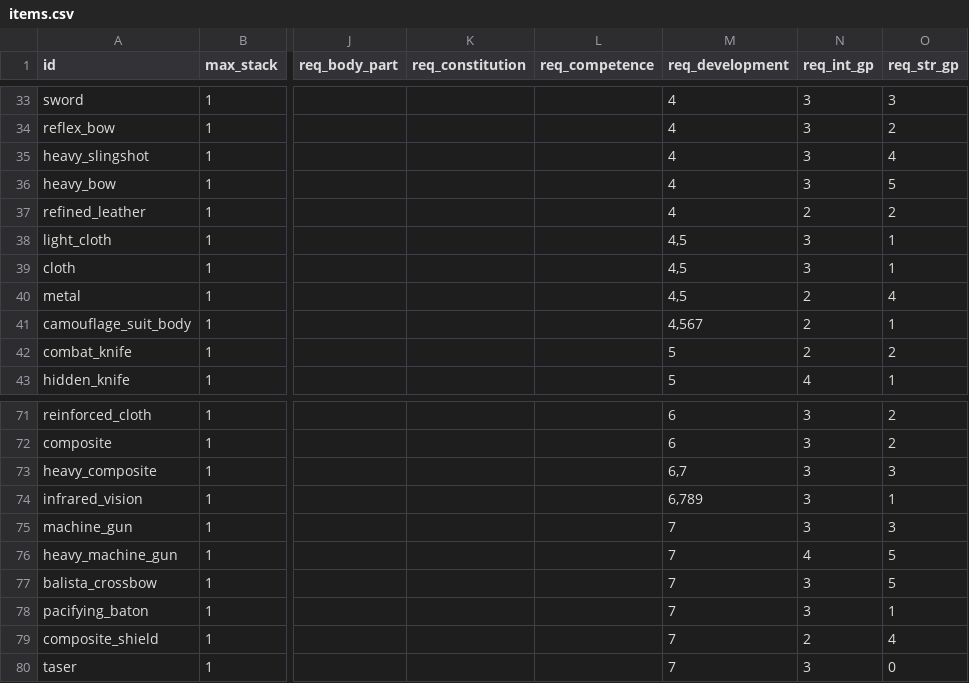
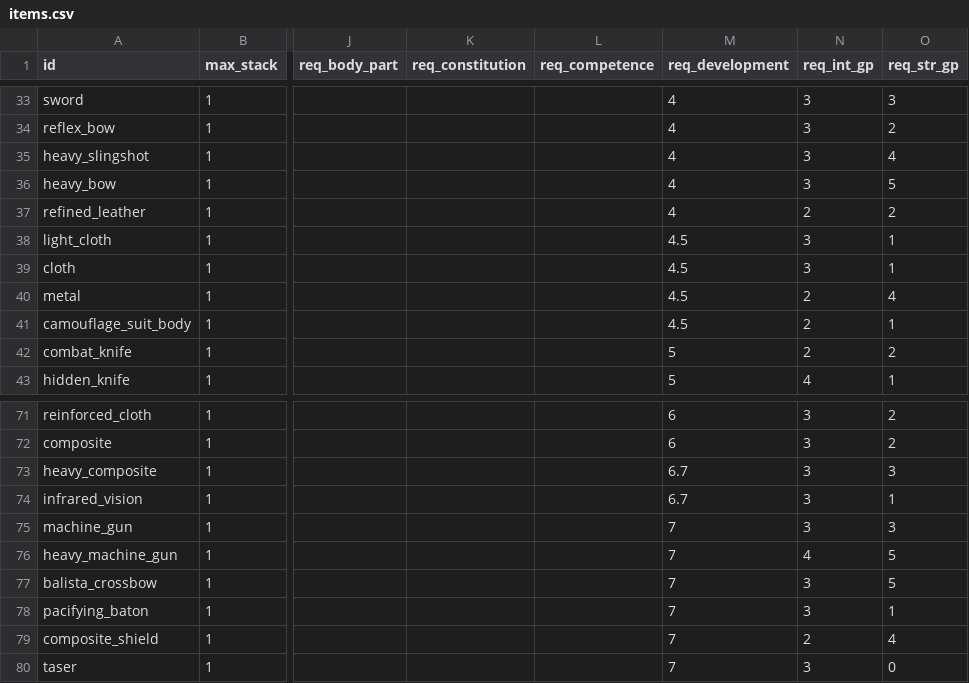
Before and after one commit to ziommworld/colab, a CSV file: data/items.csv, drawn as a sheet; only a part is shown, gaps mark what is left out; the diff names each change by its address in the sheet, - before the commit and + after, or states it on an @@ line.

```diff
--- a/data/items.csv
+++ b/data/items.csv
-M38:M40 (req_development): 4,5
+M38:M40 (req_development): 4.5
-M41 (req_development): 4,567
+M41 (req_development): 4.5
-M73 (req_development): 6,7
+M73 (req_development): 6.7
-M74 (req_development): 6,789
+M74 (req_development): 6.7
```
Also changed, not shown: 1 other file.
